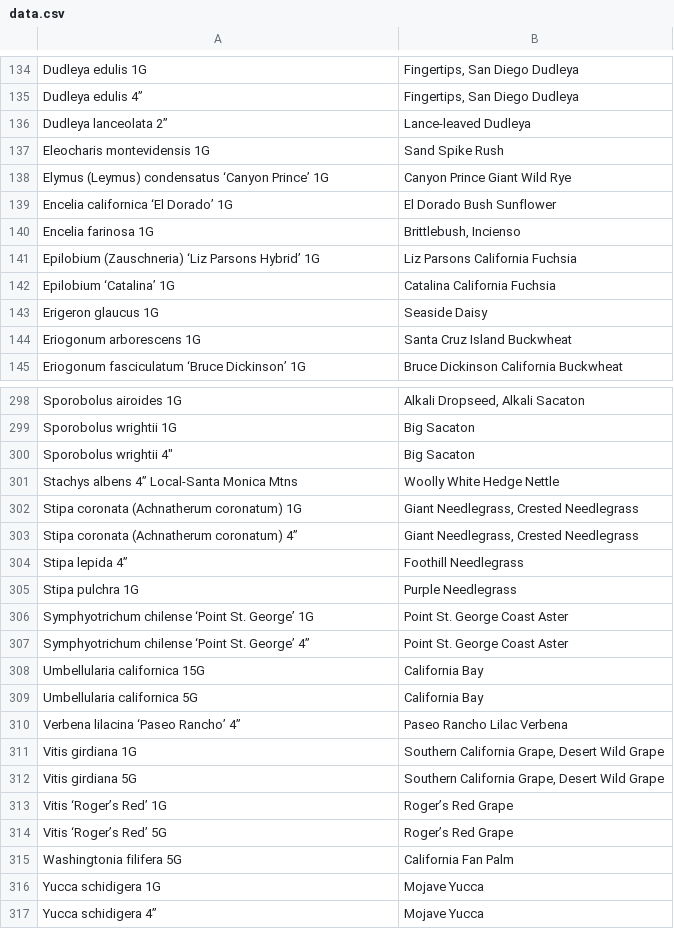
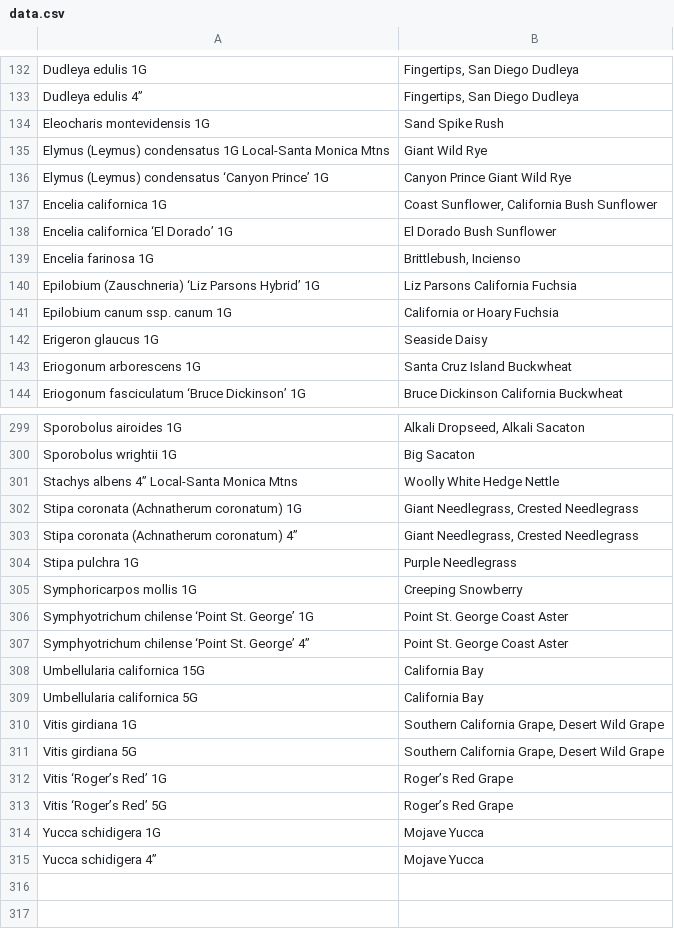
Before and after one commit to facetprude/payne2, a CSV file: data.csv, drawn as a sheet; only a part is shown, gaps mark what is left out; removed rows and columns are numbered as before the commit, all else as after; the diff covers the shown part only; the diff names each change by its address in the sheet, - before the commit and + after, or states it on an @@ line.

```diff
--- a/data.csv
+++ b/data.csv
-row 136: Dudleya lanceolata 2” | Lance-leaved Dudleya
+row 135: Elymus (Leymus) condensatus 1G Local-Santa Monica Mtns | Giant Wild Rye
+row 137: Encelia californica 1G | Coast Sunflower, California Bush Sunflower
-row 142: Epilobium ‘Catalina’ 1G | Catalina California Fuchsia
+row 141: Epilobium canum ssp. canum 1G | California or Hoary Fuchsia
-row 300: Sporobolus wrightii 4″ | Big Sacaton
-row 304: Stipa lepida 4” | Foothill Needlegrass
+row 305: Symphoricarpos mollis 1G | Creeping Snowberry
-row 310: Verbena lilacina ‘Paseo Rancho’ 4” | Paseo Rancho Lilac Verbena
-row 315: Washingtonia filifera 5G | California Fan Palm
```
Also changed, not shown: 15 added rows, 15 removed rows and 3 edited cells elsewhere in this file.
